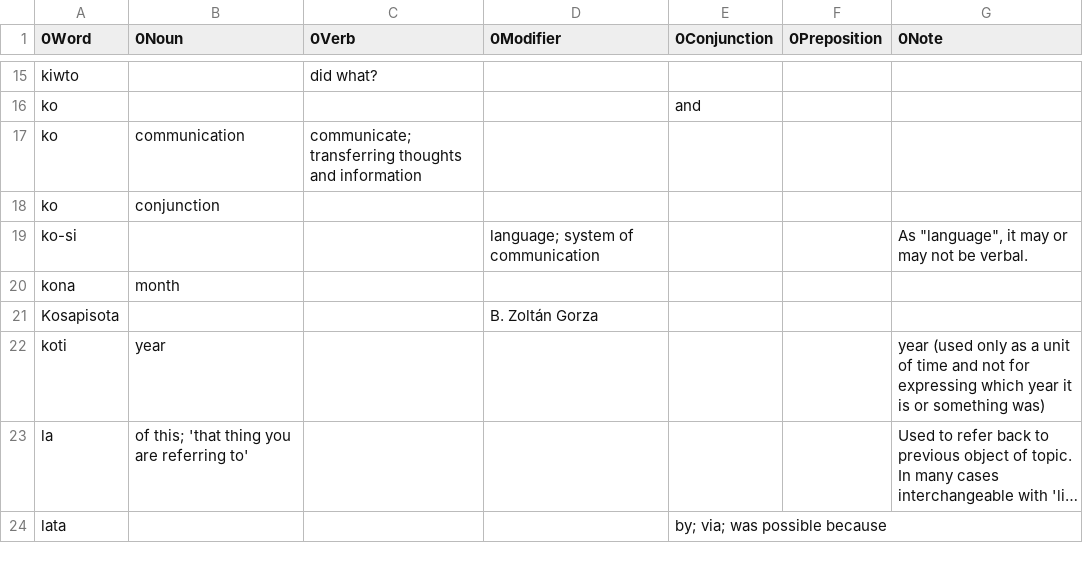
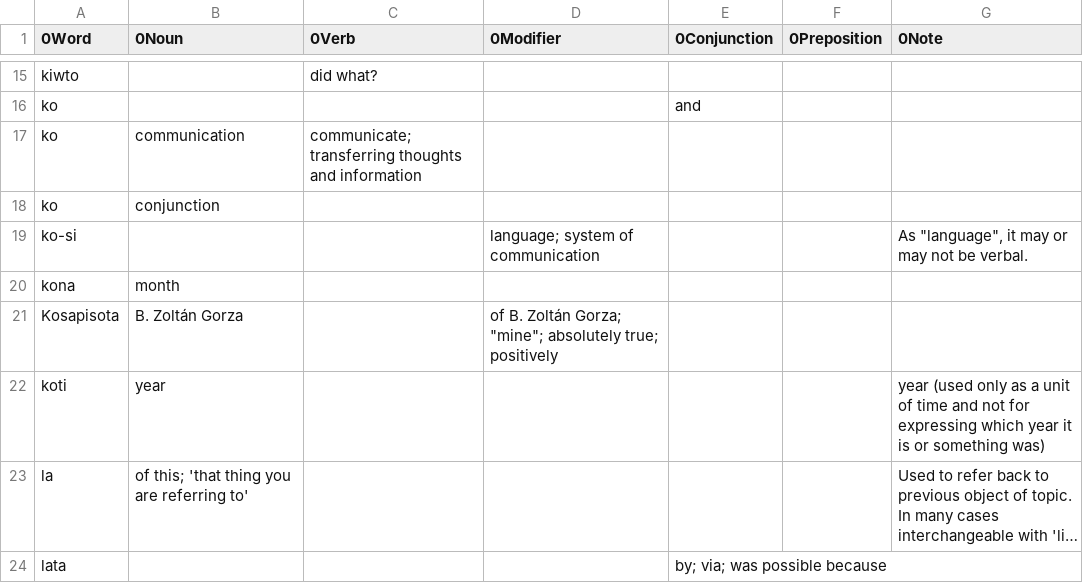
Before and after one commit to ae-dschorsaanjo/picilang, a CSV file: dictionary.csv, drawn as a sheet; only a part is shown, gaps mark what is left out; long unchanged cells end in …; the diff names each change by its address in the sheet, - before the commit and + after, or states it on an @@ line.

Commit message:
updated old transliterated name entry

```diff
--- a/dictionary.csv
+++ b/dictionary.csv
-B21 (0Noun): (empty)
+B21 (0Noun): B. Zoltán Gorza
-D21 (0Modifier): B. Zoltán Gorza
+D21 (0Modifier): of B. Zoltán Gorza; "mine"; absolutely true; positively
```
